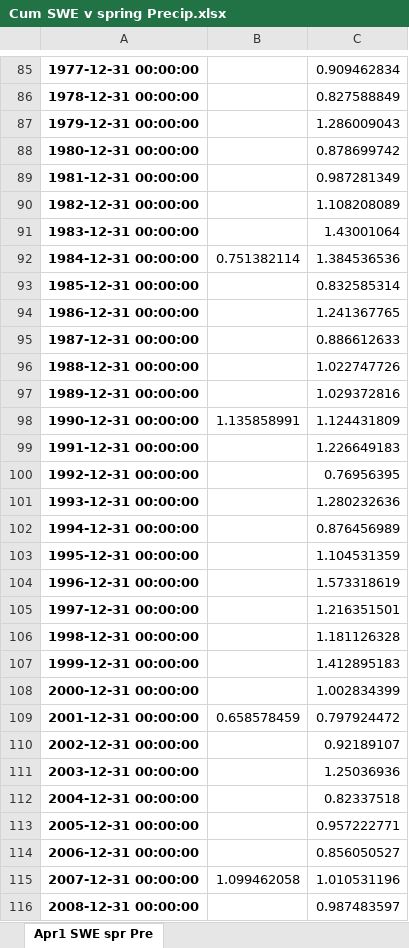
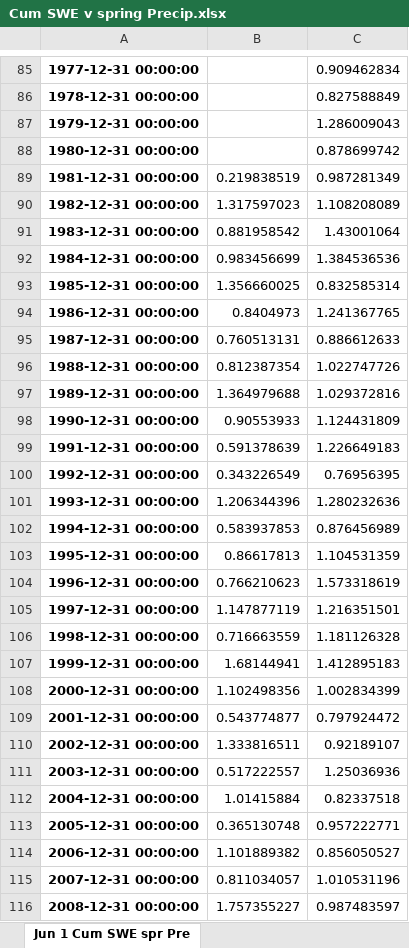
Before and after one commit to marathanman4202/usgs-gauges, an Excel workbook: Cum SWE v spring Precip.xlsx, sheet Jun 1 Cum SWE spr Pre, drawn as a sheet; only a part is shown, gaps mark what is left out; values as stored, in another font and other column widths than the file's, no borders; the diff covers the shown part only; the diff names each change by its address in the sheet, - before the commit and + after, or states it on an @@ line.

```diff
--- a/Cum SWE v spring Precip.xlsx (sheet Jun 1 Cum SWE spr Pre)
+++ b/Cum SWE v spring Precip.xlsx (sheet Jun 1 Cum SWE spr Pre)
-sheet tab: Apr1 SWE spr Pre
+sheet tab: Jun 1 Cum SWE spr Pre
-B89: (empty)
+B89: 0.219838519
-B90: (empty)
+B90: 1.317597023
-B91: (empty)
+B91: 0.881958542
-B92: 0.751382114
+B92: 0.983456699
-B93: (empty)
+B93: 1.356660025
-B94: (empty)
+B94: 0.8404973
-B95: (empty)
+B95: 0.760513131
-B96: (empty)
+B96: 0.812387354
-B97: (empty)
+B97: 1.364979688
-B98: 1.135858991
+B98: 0.90553933
-B99: (empty)
+B99: 0.591378639
-B100: (empty)
+B100: 0.343226549
-B101: (empty)
+B101: 1.206344396
-B102: (empty)
+B102: 0.583937853
-B103: (empty)
+B103: 0.86617813
-B104: (empty)
+B104: 0.766210623
-B105: (empty)
+B105: 1.147877119
-B106: (empty)
+B106: 0.716663559
-B107: (empty)
+B107: 1.68144941
-B108: (empty)
+B108: 1.102498356
-B109: 0.658578459
+B109: 0.543774877
-B110: (empty)
+B110: 1.333816511
-B111: (empty)
+B111: 0.517222557
-B112: (empty)
+B112: 1.01415884
-B113: (empty)
+B113: 0.365130748
-B114: (empty)
+B114: 1.101889382
-B115: 1.099462058
+B115: 0.811034057
-B116: (empty)
+B116: 1.757355227
```
Also changed, not shown: 1 added row, 1 removed row and 6 edited cells elsewhere in this sheet, 5 other files.
